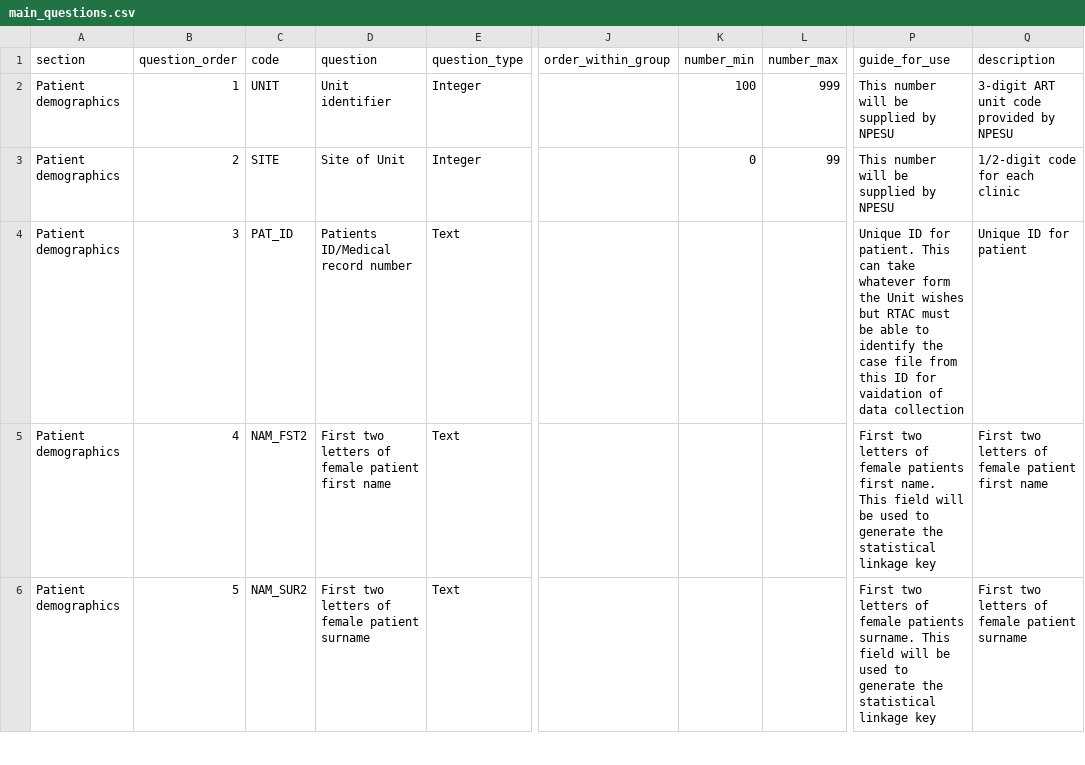
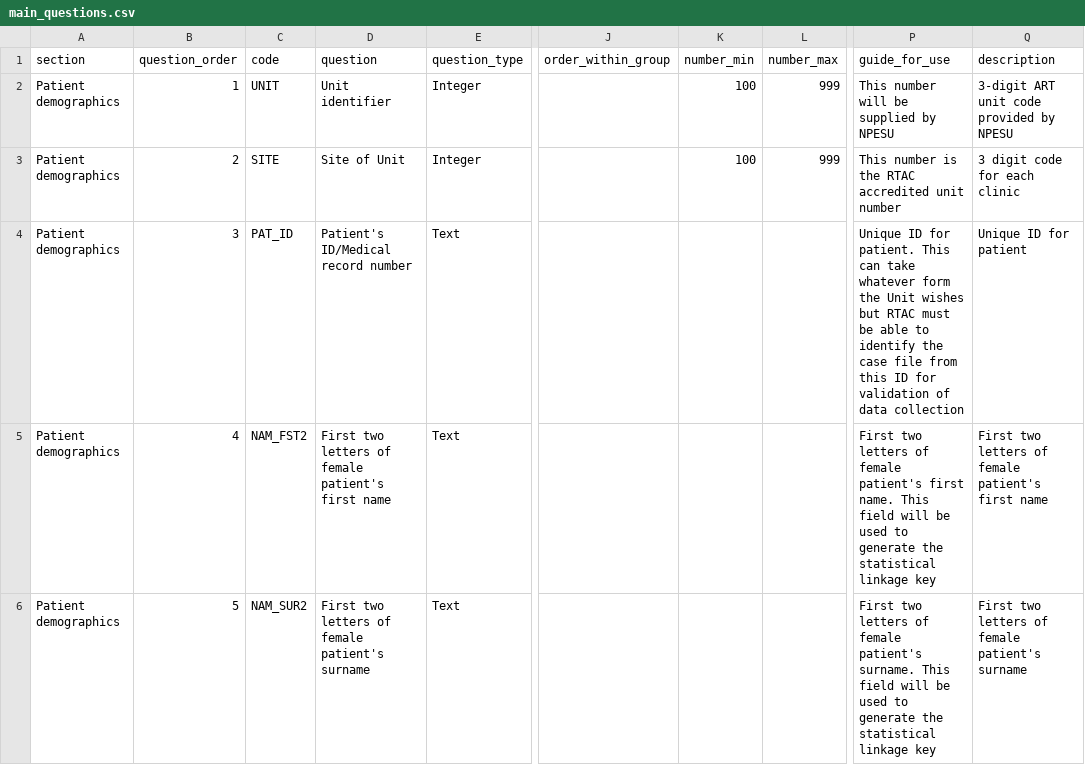
Before and after one commit to unswmedicine/anzard, a CSV file: test_data/survey/real_survey/main_questions.csv, drawn as a sheet; only a part is shown, gaps mark what is left out; the diff covers the shown part only; the diff names each change by its address in the sheet, - before the commit and + after, or states it on an @@ line.

```diff
--- a/test_data/survey/real_survey/main_questions.csv
+++ b/test_data/survey/real_survey/main_questions.csv
-K3 (number_min): 0
+K3 (number_min): 100
-L3 (number_max): 99
+L3 (number_max): 999
-P3 (guide_for_use): This number will be supplied by NPESU
+P3 (guide_for_use): This number is the RTAC accredited unit number
-Q3 (description): 1/2-digit code for each clinic
+Q3 (description): 3 digit code for each clinic
-D4 (question): Patients ID/Medical record number
+D4 (question): Patient's ID/Medical record number
-P4 (guide_for_use): …ID for vaidation of data…
+P4 (guide_for_use): …ID for validation of data…
-D5 (question): …of female patient first name
+D5 (question): …of female patient's first name
-P5 (guide_for_use): …of female patients first name.…
+P5 (guide_for_use): …of female patient's first name.…
-Q5 (description): …of female patient first name
+Q5 (description): …of female patient's first name
-D6 (question): First two letters of female patient surname
+D6 (question): First two letters of female patient's surname
-P6 (guide_for_use): …of female patients surname. This…
+P6 (guide_for_use): …of female patient's surname. This…
-Q6 (description): First two letters of female patient surname
+Q6 (description): First two letters of female patient's surname
```
Also changed, not shown: 12 edited cells elsewhere in this file, db/seed_files/clinics.csv, test_data/survey/real_survey/main_cross_question_validations.csv, 1 other file.
